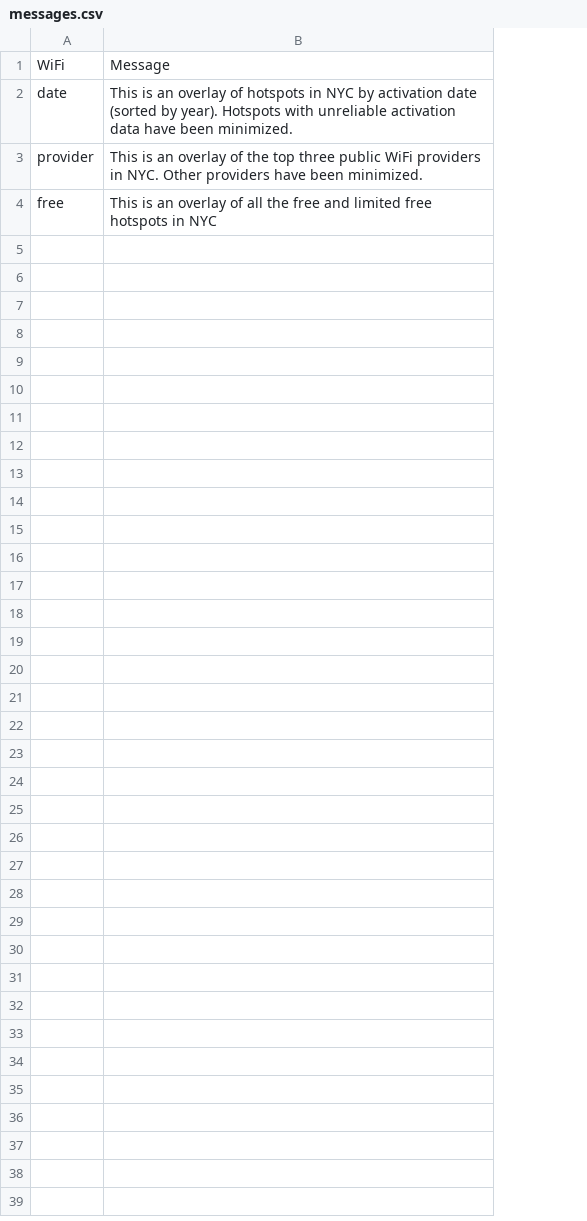
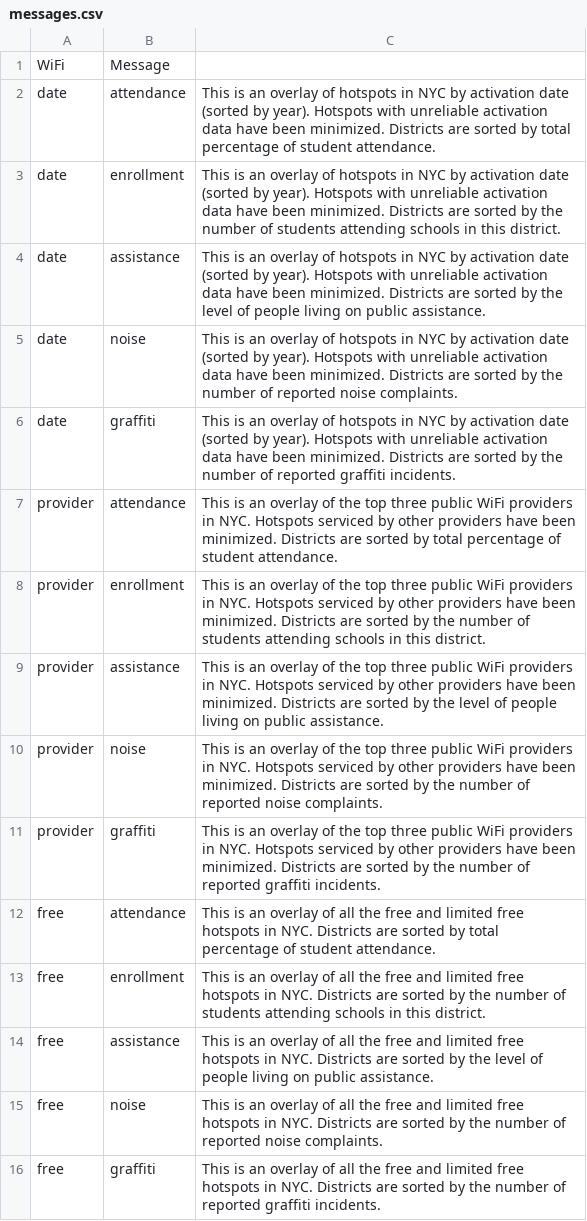
Before and after one commit to toby-voght/demo-website, a CSV file: NYC-WiFi-Map/resource/messages.csv, drawn as a sheet; removed rows and columns are numbered as before the commit, all else as after; the diff names each change by its address in the sheet, - before the commit and + after, or states it on an @@ line.

```diff
--- a/NYC-WiFi-Map/resource/messages.csv
+++ b/NYC-WiFi-Map/resource/messages.csv
-column B, rows 1-4: Message | This is an overlay of hotspots in NYC by activation date (sorted by year). Hotspots with unreliable activation data have been minimized. | This is an overlay of the top three public WiFi providers in NYC. Other providers have been minimized. | This is an overlay of all the free and limited free hotspots in NYC
+column B, rows 1-2: Message | attendance; rows 11-12: graffiti | attendance
+column C, row 2: This is an overlay of hotspots in NYC by activation date (sorted by year). Hotspots with unreliable activation data have been minimized. Districts are sorted by total percentage of student attendance.; rows 11-12: This is an overlay of the top three public WiFi providers in NYC. Hotspots serviced by other providers have been minimized. Districts are sorted by the number of reported graffiti incidents. | This is an overlay of all the free and limited free hotspots in NYC. Districts are sorted by total percentage of student attendance.
+row 3: date | enrollment | This is an overlay of hotspots in NYC by activation date (sorted by year). Hotspots with unreliable activation data have been minimized. Districts are sorted by the number of students attending schools in this district.
+row 4: date | assistance | This is an overlay of hotspots in NYC by activation date (sorted by year). Hotspots with unreliable activation data have been minimized. Districts are sorted by the level of people living on public assistance.
+row 5: date | noise | This is an overlay of hotspots in NYC by activation date (sorted by year). Hotspots with unreliable activation data have been minimized. Districts are sorted by the number of reported noise complaints.
+row 6: date | graffiti | This is an overlay of hotspots in NYC by activation date (sorted by year). Hotspots with unreliable activation data have been minimized. Districts are sorted by the number of reported graffiti incidents.
+row 7: provider | attendance | This is an overlay of the top three public WiFi providers in NYC. Hotspots serviced by other providers have been minimized. Districts are sorted by total percentage of student attendance.
+row 8: provider | enrollment | This is an overlay of the top three public WiFi providers in NYC. Hotspots serviced by other providers have been minimized. Districts are sorted by the number of students attending schools in this district.
+row 9: provider | assistance | This is an overlay of the top three public WiFi providers in NYC. Hotspots serviced by other providers have been minimized. Districts are sorted by the level of people living on public assistance.
+row 10: provider | noise | This is an overlay of the top three public WiFi providers in NYC. Hotspots serviced by other providers have been minimized. Districts are sorted by the number of reported noise complaints.
+row 13: free | enrollment | This is an overlay of all the free and limited free hotspots in NYC. Districts are sorted by the number of students attending schools in this district.
+row 14: free | assistance | This is an overlay of all the free and limited free hotspots in NYC. Districts are sorted by the level of people living on public assistance.
+row 15: free | noise | This is an overlay of all the free and limited free hotspots in NYC. Districts are sorted by the number of reported noise complaints.
+row 16: free | graffiti | This is an overlay of all the free and limited free hotspots in NYC. Districts are sorted by the number of reported graffiti incidents.
```
Also changed, not shown: 2 other files.
